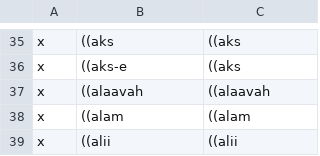
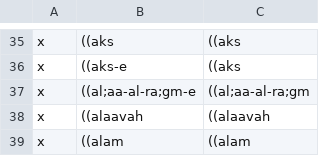
Before and after one commit to seanpue/ghalib-concordance, a CSV file: input/okay.csv, drawn as a sheet; only a part is shown, gaps mark what is left out; the shorter side is filled out with more unchanged rows.

```diff
--- a/input/okay.csv
+++ b/input/okay.csv
@@ -36,2 +36,3 @@ x,((aks,((aks
 x,((aks-e,((aks
+x,((al;aa-al-ra;gm-e,((al;aa-al-ra;gm
 x,((alaavah,((alaavah
```
Also changed, not shown: output/conc_details.csv, output/statistics/lemma-counts-ur.csv, 13 other files.
